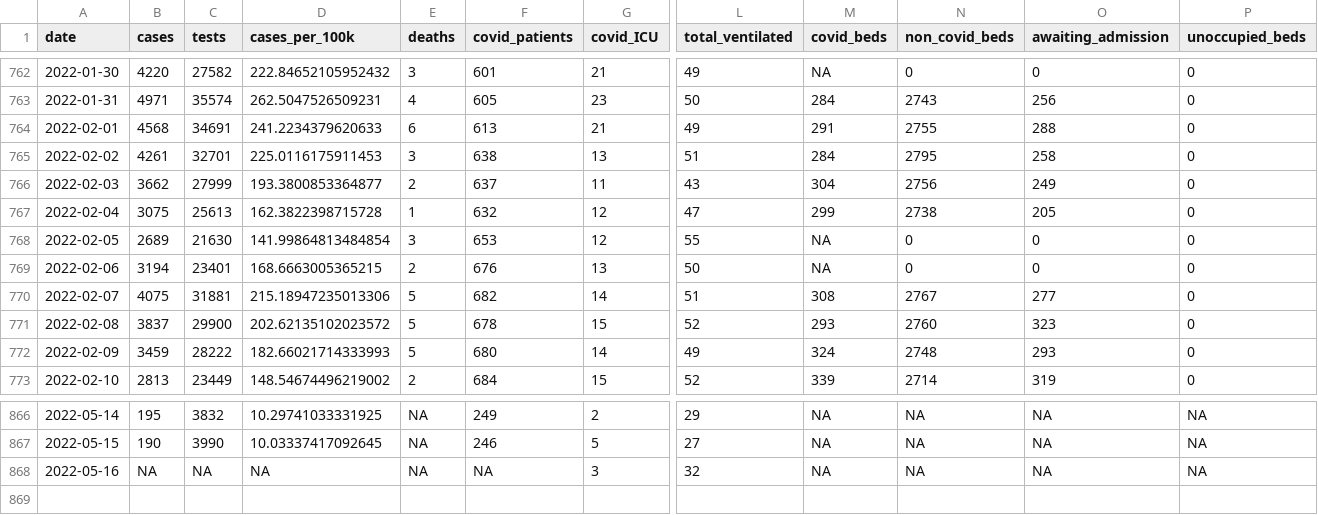
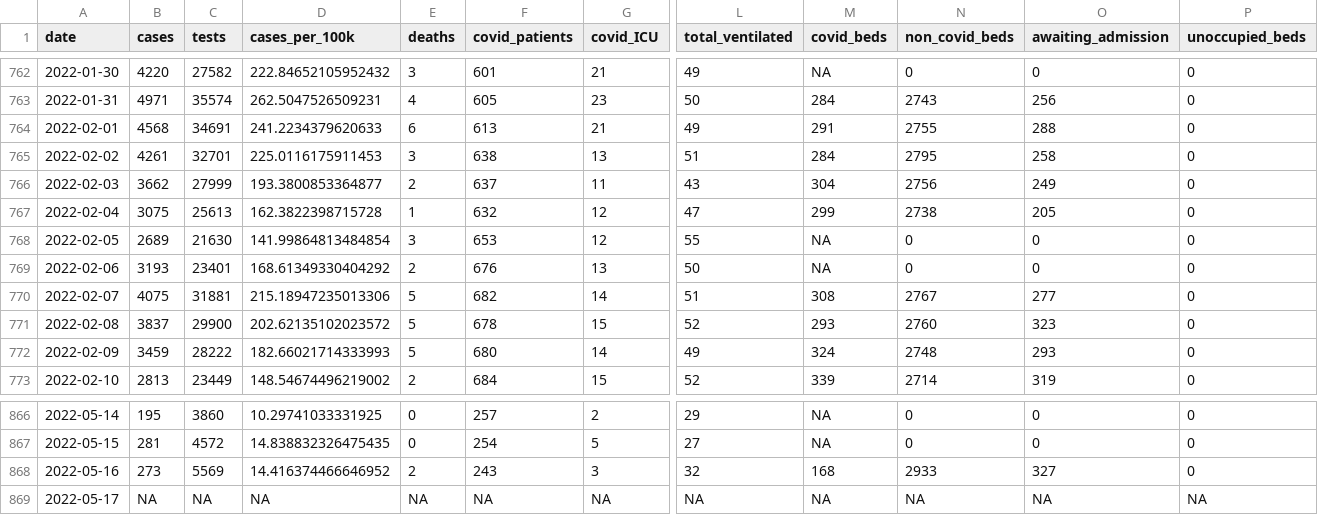
Before and after one commit to obrienjoey/covid19northernireland, a CSV file: data/ni_covid_national.csv, drawn as a sheet; only a part is shown, gaps mark what is left out; rows hold the shown columns only; the diff covers the shown part only; the diff names each change by its address in the sheet, - before the commit and + after, or states it on an @@ line.

```diff
--- a/data/ni_covid_national.csv
+++ b/data/ni_covid_national.csv
-B769 (cases): 3194
+B769 (cases): 3193
-D769 (cases_per_100k): 168.6663005365215
+D769 (cases_per_100k): 168.61349330404292
-C866 (tests): 3832
+C866 (tests): 3860
-E866:E867 (deaths): NA
+E866:E867 (deaths): 0
-F866 (covid_patients): 249
+F866 (covid_patients): 257
-N866:N867 (non_covid_beds): NA
+N866:N867 (non_covid_beds): 0
-O866:O867 (awaiting_admission): NA
+O866:O867 (awaiting_admission): 0
-P866:P868 (unoccupied_beds): NA
+P866:P868 (unoccupied_beds): 0
-B867 (cases): 190
+B867 (cases): 281
-C867 (tests): 3990
+C867 (tests): 4572
-D867 (cases_per_100k): 10.03337417092645
+D867 (cases_per_100k): 14.838832326475435
-F867 (covid_patients): 246
+F867 (covid_patients): 254
-B868 (cases): NA
+B868 (cases): 273
-C868 (tests): NA
+C868 (tests): 5569
-D868 (cases_per_100k): NA
+D868 (cases_per_100k): 14.416374466646952
-E868 (deaths): NA
+E868 (deaths): 2
-F868 (covid_patients): NA
+F868 (covid_patients): 243
-M868 (covid_beds): NA
+M868 (covid_beds): 168
-N868 (non_covid_beds): NA
+N868 (non_covid_beds): 2933
-O868 (awaiting_admission): NA
+O868 (awaiting_admission): 327
+row 869: 2022-05-17 | NA | NA | NA | NA | NA | NA | NA | NA | NA | NA | NA
```
Also changed, not shown: 33 edited cells elsewhere in this file, data/ni_covid_local.csv, 1 other file.
